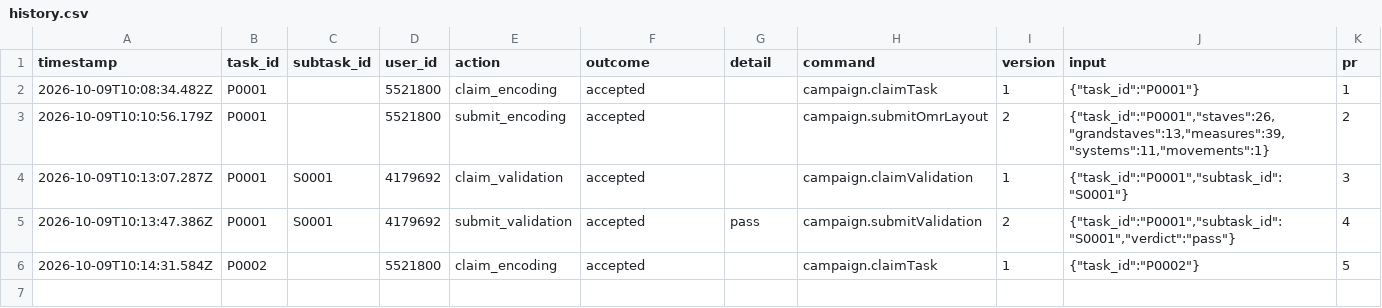
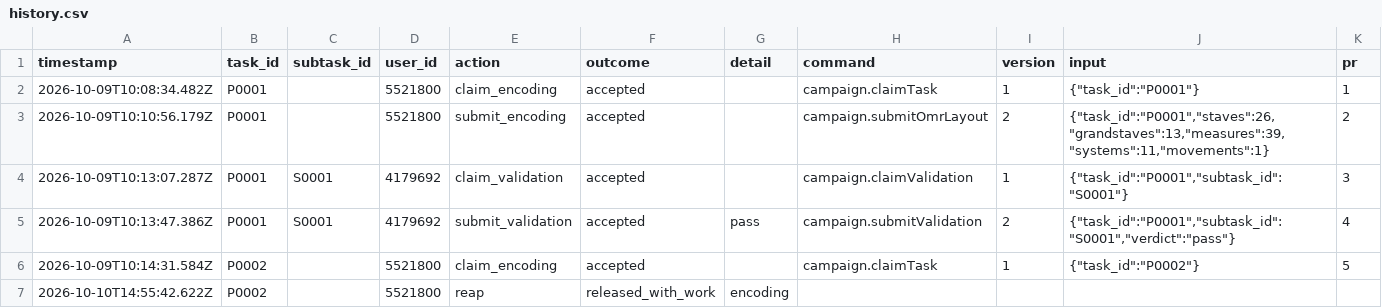
Before and after one commit to musicog/ground, a CSV file: tracking/history.csv, drawn as a sheet.

```diff
--- a/tracking/history.csv
+++ b/tracking/history.csv
@@ -6 +6,2 @@ timestamp,task_id,subtask_id,user_id,action,outcome,detail,command,version,input
 2026-10-09T10:14:31.584Z,P0002,,5521800,claim_encoding,accepted,,campaign.claimTask,1,"{""task_id"":""P0002""}",5
+2026-10-10T14:55:42.622Z,P0002,,5521800,reap,released_with_work,encoding,,,,
```
Also changed, not shown: 1 other file.
